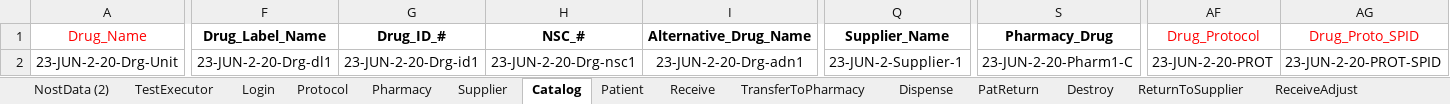
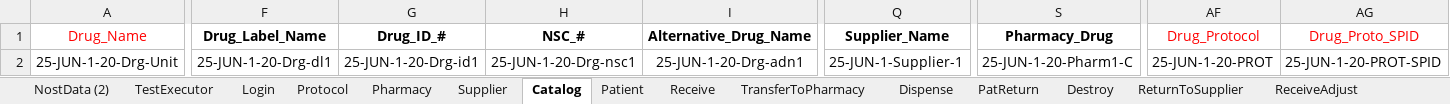
Before and after one commit to rjagadeesan-git/NostAutomation1, an Excel workbook: DataProvider/Nost_Data_Driven_DP.xlsx, sheet Catalog, drawn as a sheet; only a part is shown, gaps mark what is left out; values as stored, in another font and other column widths than the file's, no borders; the diff names each change by its address in the sheet, - before the commit and + after, or states it on an @@ line.

```diff
--- a/DataProvider/Nost_Data_Driven_DP.xlsx (sheet Catalog)
+++ b/DataProvider/Nost_Data_Driven_DP.xlsx (sheet Catalog)
-A2 (Drug_Name): 23-JUN-2-20-Drg-Unit
+A2 (Drug_Name): 25-JUN-1-20-Drg-Unit
-F2 (Drug_Label_Name): 23-JUN-2-20-Drg-dl1
+F2 (Drug_Label_Name): 25-JUN-1-20-Drg-dl1
-G2 (Drug_ID_#): 23-JUN-2-20-Drg-id1
+G2 (Drug_ID_#): 25-JUN-1-20-Drg-id1
-H2 (NSC_#): 23-JUN-2-20-Drg-nsc1
+H2 (NSC_#): 25-JUN-1-20-Drg-nsc1
-I2 (Alternative_Drug_Name): 23-JUN-2-20-Drg-adn1
+I2 (Alternative_Drug_Name): 25-JUN-1-20-Drg-adn1
-Q2 (Supplier_Name): 23-JUN-2-Supplier-1
+Q2 (Supplier_Name): 25-JUN-1-Supplier-1
-S2 (Pharmacy_Drug): 23-JUN-2-20-Pharm1-C
+S2 (Pharmacy_Drug): 25-JUN-1-20-Pharm1-C
-AF2 (Drug_Protocol): 23-JUN-2-20-PROT
+AF2 (Drug_Protocol): 25-JUN-1-20-PROT
-AG2 (Drug_Proto_SPID): 23-JUN-2-20-PROT-SPID
+AG2 (Drug_Proto_SPID): 25-JUN-1-20-PROT-SPID
```
Also changed, not shown: sheet NostData (2), sheet Patient, sheet Protocol, sheet Supplier, sheet TransferToPharmacy, sheet Receive, 1 more sheet, 7 other files.
